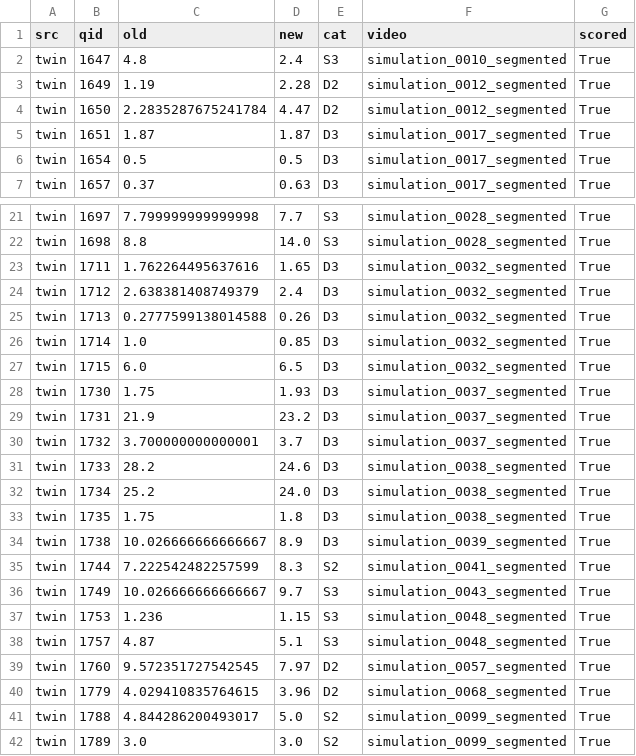
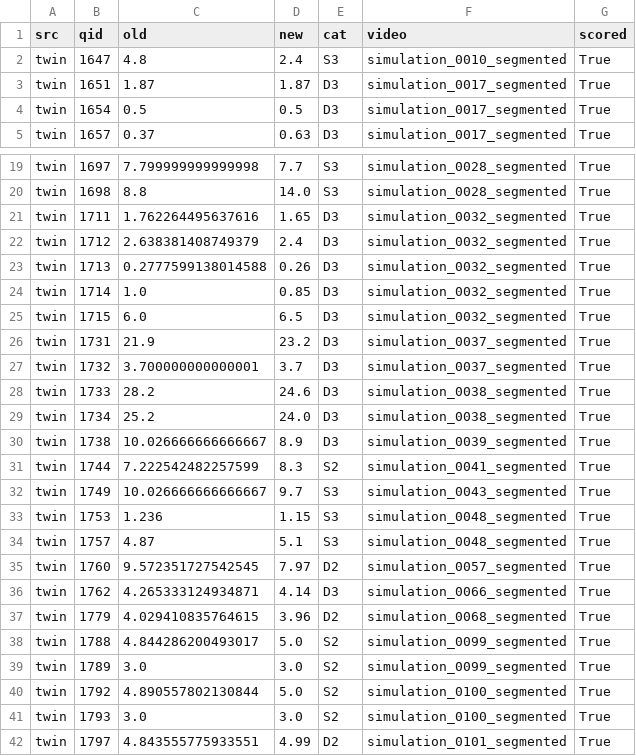
Before and after one commit to VihanAggarwal/quantiphy-challenge, a CSV file: research/next/merge/changes_merge5.csv, drawn as a sheet; only a part is shown, gaps mark what is left out; the shorter side is filled out with more unchanged rows; removed rows and columns are numbered as before the commit, all else as after; the diff names each change by its address in the sheet, - before the commit and + after, or states it on an @@ line.

```diff
--- a/research/next/merge/changes_merge5.csv
+++ b/research/next/merge/changes_merge5.csv
-row 3: twin | 1649 | 1.19 | 2.28 | D2 | simulation_0012_segmented | True
-row 4: twin | 1650 | 2.2835287675241784 | 4.47 | D2 | simulation_0012_segmented | True
-row 28: twin | 1730 | 1.75 | 1.93 | D3 | simulation_0037_segmented | True
-row 33: twin | 1735 | 1.75 | 1.8 | D3 | simulation_0038_segmented | True
+row 36: twin | 1762 | 4.265333124934871 | 4.14 | D3 | simulation_0066_segmented | True
```
Also changed, not shown: submissions/trackA_cand_next_merge5.csv, 3 other files.
